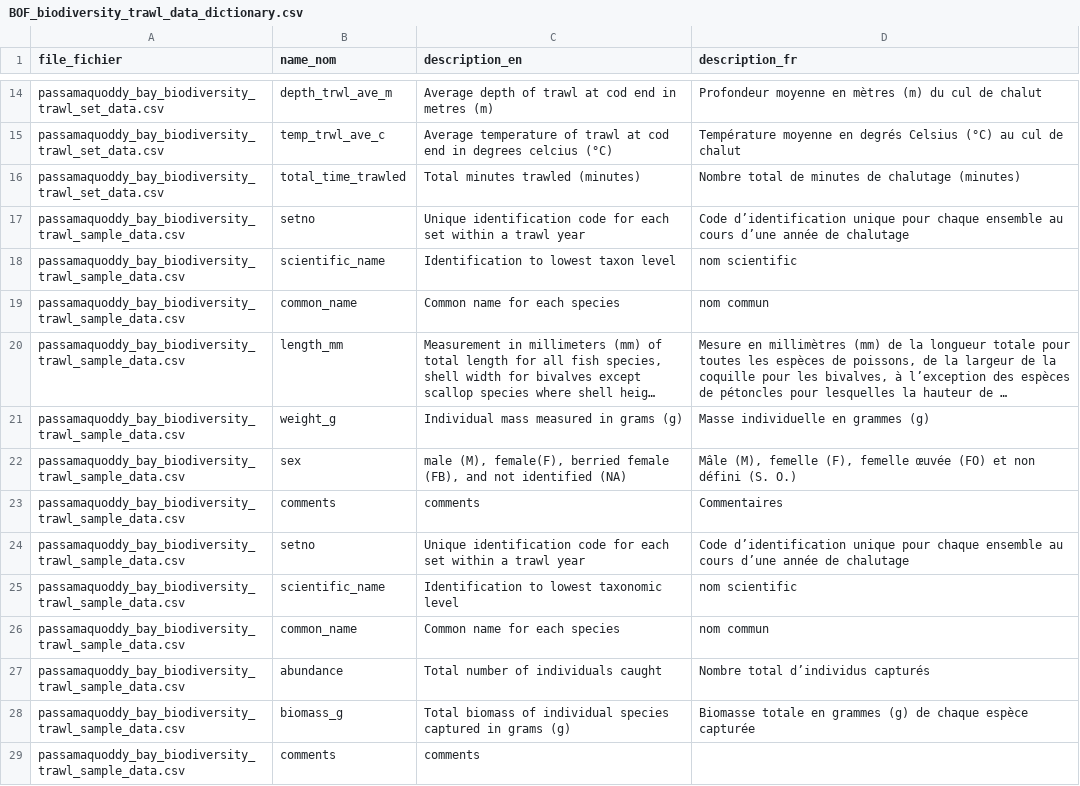
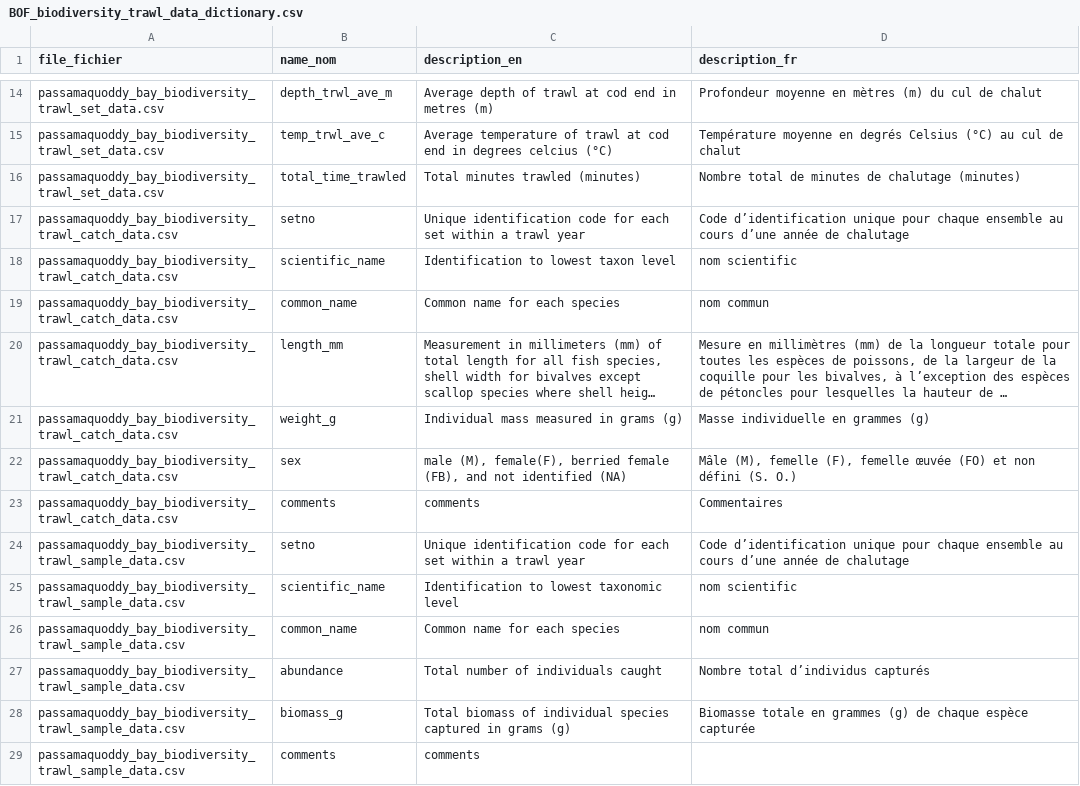
Before and after one commit to dfo-mar-odis/data-dictionary, a CSV file: BOF_biodiversity_trawl/BOF_biodiversity_trawl_data_dictionary.csv, drawn as a sheet; only a part is shown, gaps mark what is left out; long unchanged cells end in …; the diff names each change by its address in the sheet, - before the commit and + after, or states it on an @@ line.

Commit message:
Update BOF_biodiversity_trawl_data_dictionary.csv
fixed `file_fichier` for lines 17 through 23 so that the proper filename was listed

```diff
--- a/BOF_biodiversity_trawl/BOF_biodiversity_trawl_data_dictionary.csv
+++ b/BOF_biodiversity_trawl/BOF_biodiversity_trawl_data_dictionary.csv
-A17:A23 (file_fichier): passamaquoddy_bay_biodiversity_trawl_sample_data.csv
+A17:A23 (file_fichier): passamaquoddy_bay_biodiversity_trawl_catch_data.csv
```
